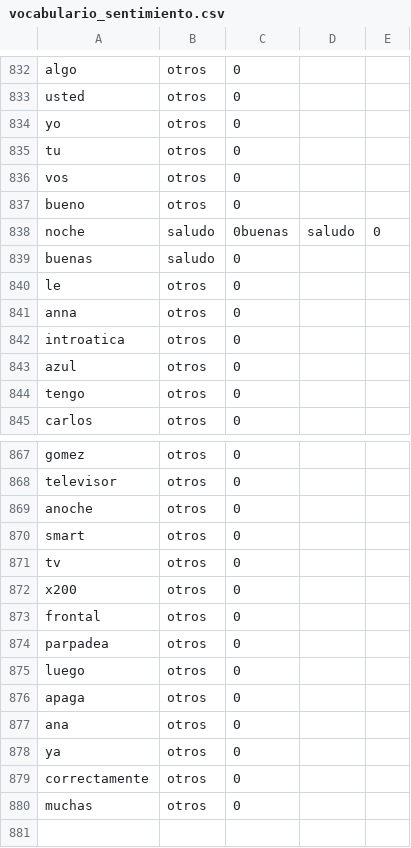
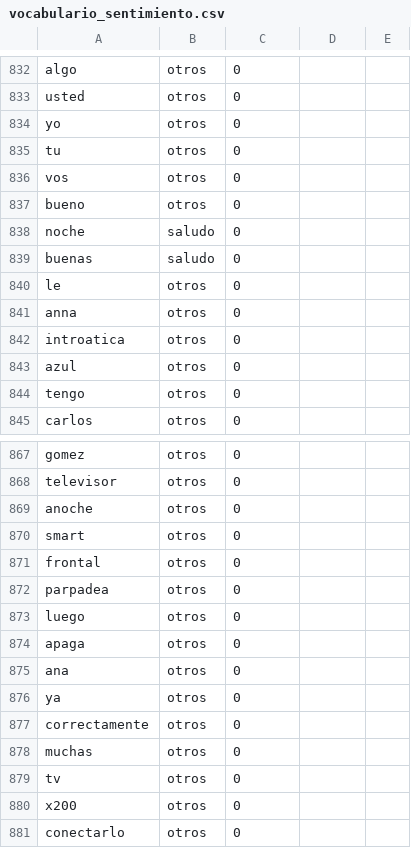
Before and after one commit to Xezath/Procesamiento-de-Lenguaje-Natural-, a CSV file: vocabulario_sentimiento.csv, drawn as a sheet; only a part is shown, gaps mark what is left out.

```diff
--- a/vocabulario_sentimiento.csv
+++ b/vocabulario_sentimiento.csv
@@ -837,3 +837,3 @@ vos,otros,0
 bueno,otros,0
-noche,saludo,0buenas,saludo,0
+noche,saludo,0
 buenas,saludo,0
@@ -870,4 +870,2 @@ anoche,otros,0
 smart,otros,0
-tv,otros,0
-x200,otros,0
 frontal,otros,0
@@ -880 +878,4 @@ correctamente,otros,0
 muchas,otros,0
+tv,otros,0
+x200,otros,0
+conectarlo,otros,0
```
Also changed, not shown: 12 other files.
